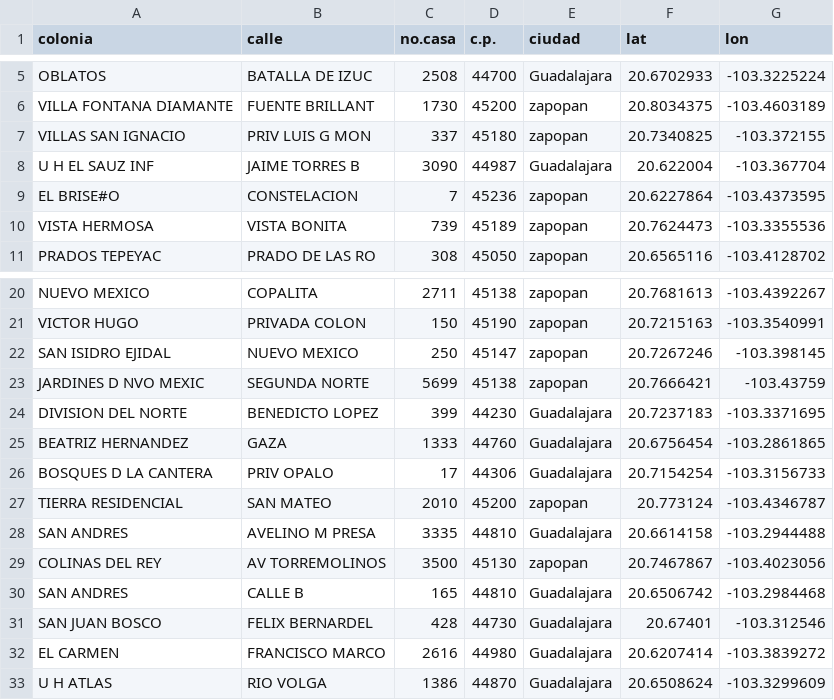
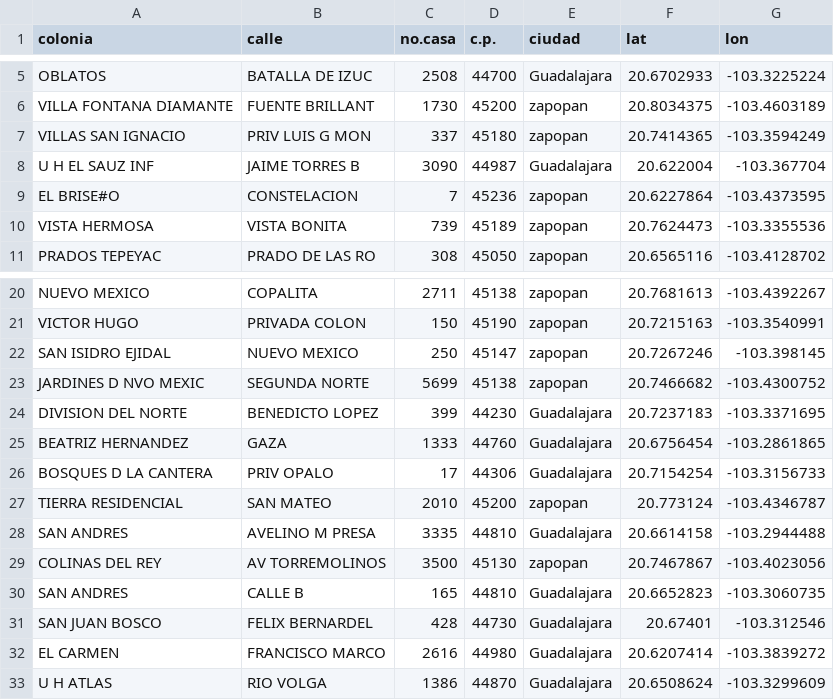
Before and after one commit to Valg234/Bioinspirados, a CSV file: redes/1_40.csv, drawn as a sheet; only a part is shown, gaps mark what is left out.

```diff
--- a/redes/1_40.csv
+++ b/redes/1_40.csv
@@ -6,3 +6,3 @@ OBLATOS,BATALLA DE IZUC,2508,44700,Guadalajara,20.6702933,-103.3225224
 VILLA FONTANA DIAMANTE,FUENTE BRILLANT,1730,45200,zapopan,20.8034375,-103.4603189
-VILLAS SAN IGNACIO,PRIV LUIS G MON,337,45180,zapopan,20.7340825,-103.372155
+VILLAS SAN IGNACIO,PRIV LUIS G MON,337,45180,zapopan,20.7414365,-103.3594249
 U H EL SAUZ INF,JAIME TORRES B,3090,44987,Guadalajara,20.622004,-103.367704
@@ -22,3 +22,3 @@ VICTOR HUGO,PRIVADA COLON,150,45190,zapopan,20.7215163,-103.3540991
 SAN ISIDRO EJIDAL,NUEVO MEXICO,250,45147,zapopan,20.7267246,-103.398145
-JARDINES D NVO MEXIC,SEGUNDA NORTE,5699,45138,zapopan,20.7666421,-103.43759
+JARDINES D NVO MEXIC,SEGUNDA NORTE,5699,45138,zapopan,20.7466682,-103.4300752
 DIVISION DEL NORTE,BENEDICTO LOPEZ,399,44230,Guadalajara,20.7237183,-103.3371695
@@ -29,3 +29,3 @@ SAN ANDRES,AVELINO M PRESA,3335,44810,Guadalajara,20.6614158,-103.2944488
 COLINAS DEL REY,AV TORREMOLINOS,3500,45130,zapopan,20.7467867,-103.4023056
-SAN ANDRES,CALLE B,165,44810,Guadalajara,20.6506742,-103.2984468
+SAN ANDRES,CALLE B,165,44810,Guadalajara,20.6652823,-103.3060735
 SAN JUAN BOSCO,FELIX BERNARDEL,428,44730,Guadalajara,20.67401,-103.312546
```
Also changed, not shown: 1 other file.
